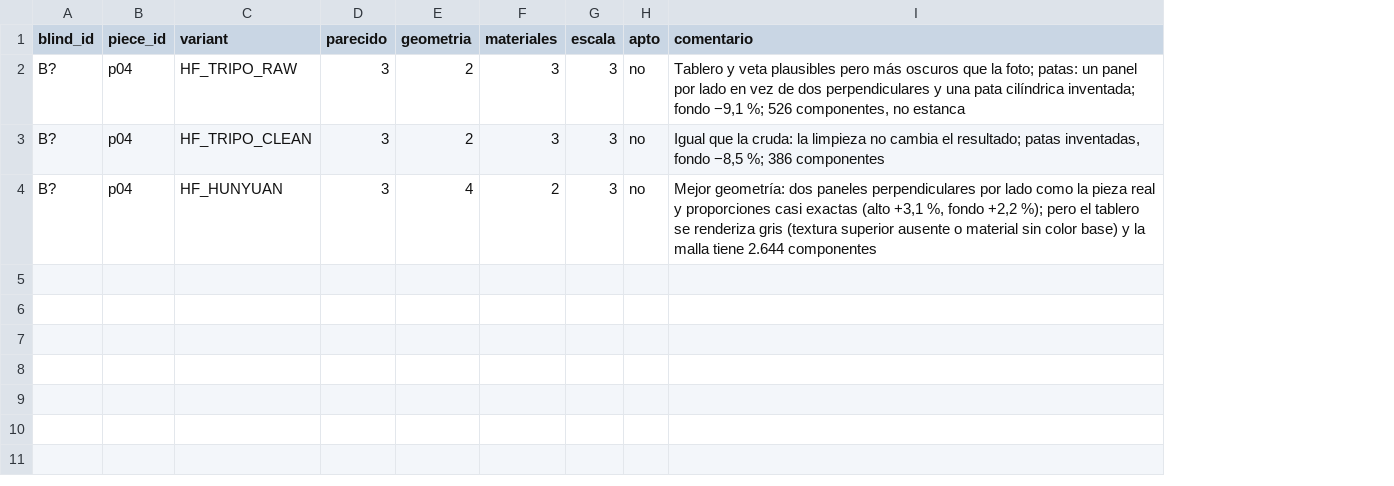
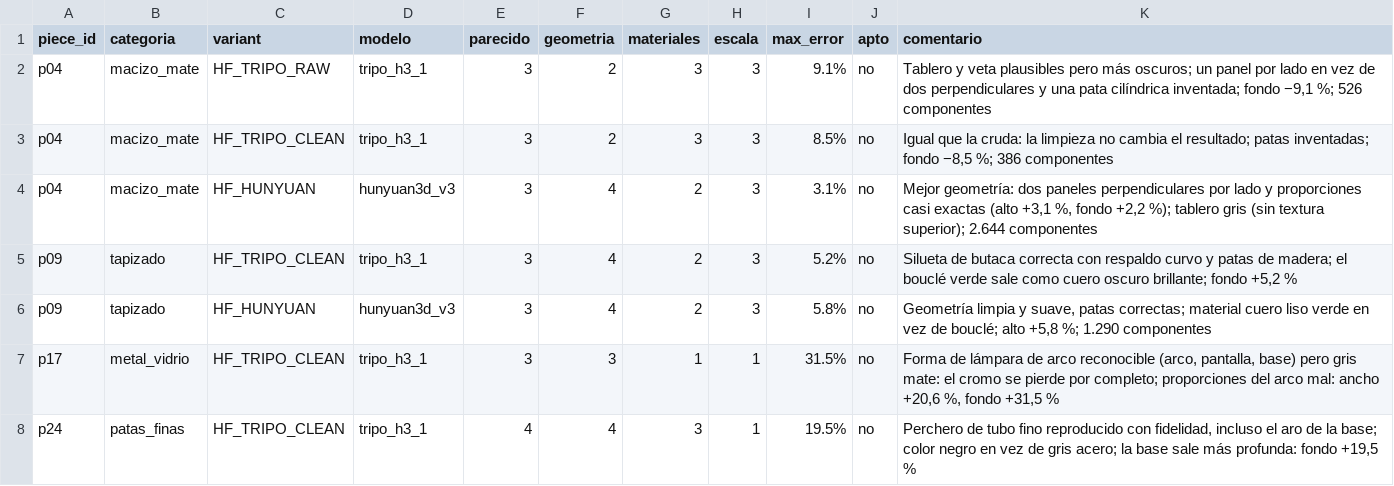
Before and after one commit to Jorgerl02/site-hassle, a CSV file: outputs/25_juez_claude_p04.csv, drawn as a sheet; removed rows and columns are numbered as before the commit, all else as after; the diff names each change by its address in the sheet, - before the commit and + after, or states it on an @@ line.

```diff
--- a/outputs/25_juez_claude_p04.csv
+++ b/outputs/25_juez_claude_p04.csv
-column A (blind_id), rows 2-4: all B?
+column B (categoria), rows 2-4: all macizo_mate
+column D (modelo), rows 2-4: tripo_h3_1 | tripo_h3_1 | hunyuan3d_v3
+column I (max_error), rows 2-4: 9.1% | 8.5% | 3.1%
-K2 (comentario): …pero más oscuros que la foto; patas: un panel por lado en vez de dos perpendiculares y una pata cilíndrica inventada; fondo −9,1 %; 526 componentes, no estanca
+K2 (comentario): …pero más oscuros; un panel por lado en vez de dos perpendiculares y una pata cilíndrica inventada; fondo −9,1 %; 526 componentes
-K3 (comentario): …resultado; patas inventadas, fondo −8,5…
+K3 (comentario): …resultado; patas inventadas; fondo −8,5…
-K4 (comentario): …por lado como la pieza real y proporciones casi exactas (alto +3,1 %, fondo +2,2 %); pero el tablero se renderiza gris (textura superior ausente o material sin color base) y la malla tiene 2.644 componentes
+K4 (comentario): …por lado y proporciones casi exactas (alto +3,1 %, fondo +2,2 %); tablero gris (sin textura superior); 2.644 componentes
+row 5: p09 | tapizado | HF_TRIPO_CLEAN | tripo_h3_1 | 3 | 4 | 2 | 3 | 5.2% | no | Silueta de butaca correcta con respaldo curvo y patas de madera; el bouclé verde sale como cuero oscuro brillante; fondo +5,2 %
+row 6: p09 | tapizado | HF_HUNYUAN | hunyuan3d_v3 | 3 | 4 | 2 | 3 | 5.8% | no | Geometría limpia y suave, patas correctas; material cuero liso verde en vez de bouclé; alto +5,8 %; 1.290 componentes
+row 7: p17 | metal_vidrio | HF_TRIPO_CLEAN | tripo_h3_1 | 3 | 3 | 1 | 1 | 31.5% | no | Forma de lámpara de arco reconocible (arco, pantalla, base) pero gris mate: el cromo se pierde por completo; proporciones del arco mal: ancho +20,6 %, fondo +31,5 %
+row 8: p24 | patas_finas | HF_TRIPO_CLEAN | tripo_h3_1 | 4 | 4 | 3 | 1 | 19.5% | no | Perchero de tubo fino reproducido con fidelidad, incluso el aro de la base; color negro en vez de gris acero; la base sale más profunda: fondo +19,5 %
```
Also changed, not shown: 4 other files.
